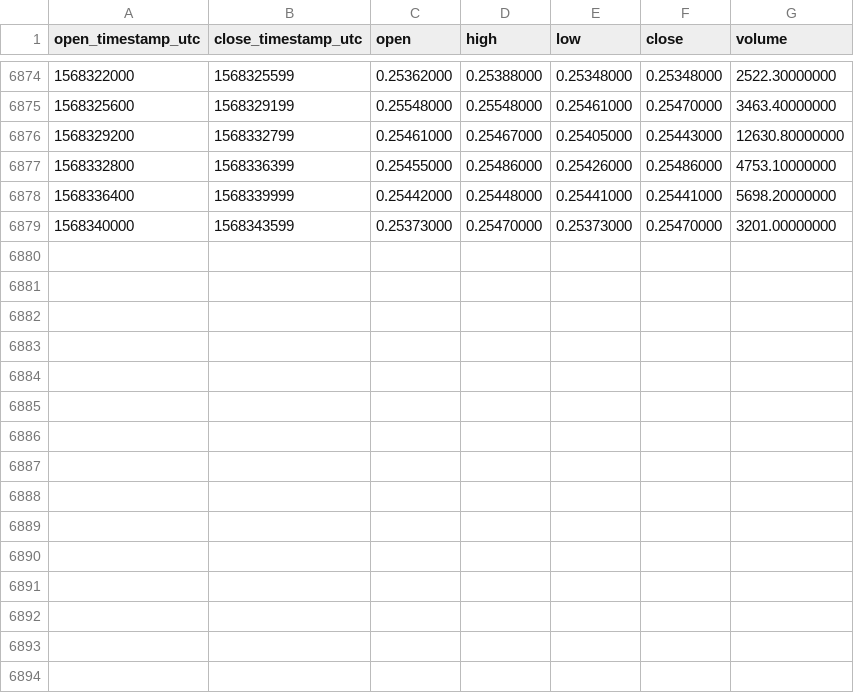
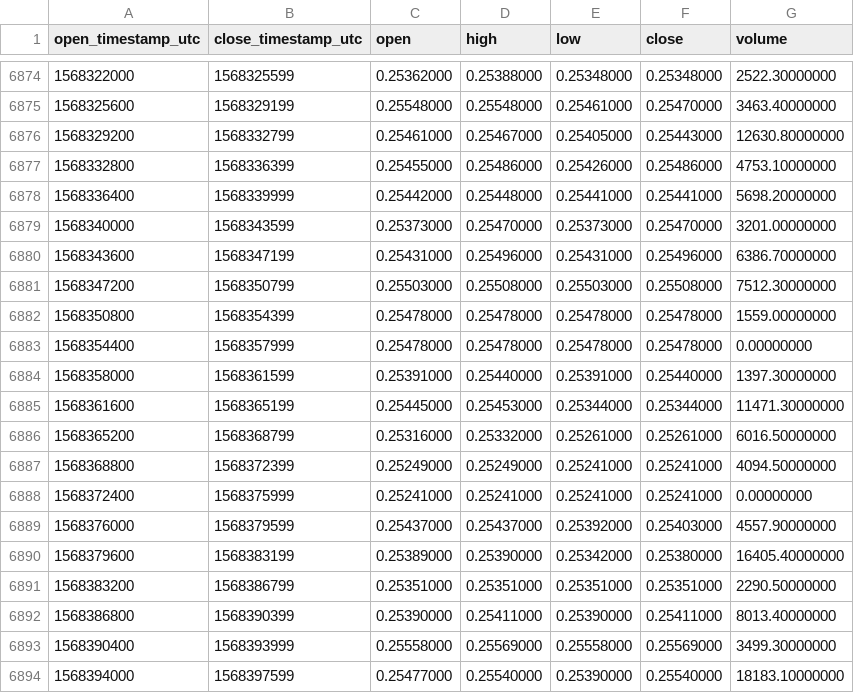
Before and after one commit to cryptobigbro/binance-XRPPAX, a CSV file: binance-XRPPAX-1h.csv, drawn as a sheet; only a part is shown, gaps mark what is left out; the diff names each change by its address in the sheet, - before the commit and + after, or states it on an @@ line.

Commit message:
Update OHLCV data.

```diff
--- a/binance-XRPPAX-1h.csv
+++ b/binance-XRPPAX-1h.csv
+row 6880: 1568343600 | 1568347199 | 0.25431000 | 0.25496000 | 0.25431000 | 0.25496000 | 6386.70000000
+row 6881: 1568347200 | 1568350799 | 0.25503000 | 0.25508000 | 0.25503000 | 0.25508000 | 7512.30000000
+row 6882: 1568350800 | 1568354399 | 0.25478000 | 0.25478000 | 0.25478000 | 0.25478000 | 1559.00000000
+row 6883: 1568354400 | 1568357999 | 0.25478000 | 0.25478000 | 0.25478000 | 0.25478000 | 0.00000000
+row 6884: 1568358000 | 1568361599 | 0.25391000 | 0.25440000 | 0.25391000 | 0.25440000 | 1397.30000000
+row 6885: 1568361600 | 1568365199 | 0.25445000 | 0.25453000 | 0.25344000 | 0.25344000 | 11471.30000000
+row 6886: 1568365200 | 1568368799 | 0.25316000 | 0.25332000 | 0.25261000 | 0.25261000 | 6016.50000000
+row 6887: 1568368800 | 1568372399 | 0.25249000 | 0.25249000 | 0.25241000 | 0.25241000 | 4094.50000000
+row 6888: 1568372400 | 1568375999 | 0.25241000 | 0.25241000 | 0.25241000 | 0.25241000 | 0.00000000
+row 6889: 1568376000 | 1568379599 | 0.25437000 | 0.25437000 | 0.25392000 | 0.25403000 | 4557.90000000
+row 6890: 1568379600 | 1568383199 | 0.25389000 | 0.25390000 | 0.25342000 | 0.25380000 | 16405.40000000
+row 6891: 1568383200 | 1568386799 | 0.25351000 | 0.25351000 | 0.25351000 | 0.25351000 | 2290.50000000
+row 6892: 1568386800 | 1568390399 | 0.25390000 | 0.25411000 | 0.25390000 | 0.25411000 | 8013.40000000
+row 6893: 1568390400 | 1568393999 | 0.25558000 | 0.25569000 | 0.25558000 | 0.25569000 | 3499.30000000
+row 6894: 1568394000 | 1568397599 | 0.25477000 | 0.25540000 | 0.25390000 | 0.25540000 | 18183.10000000
```
